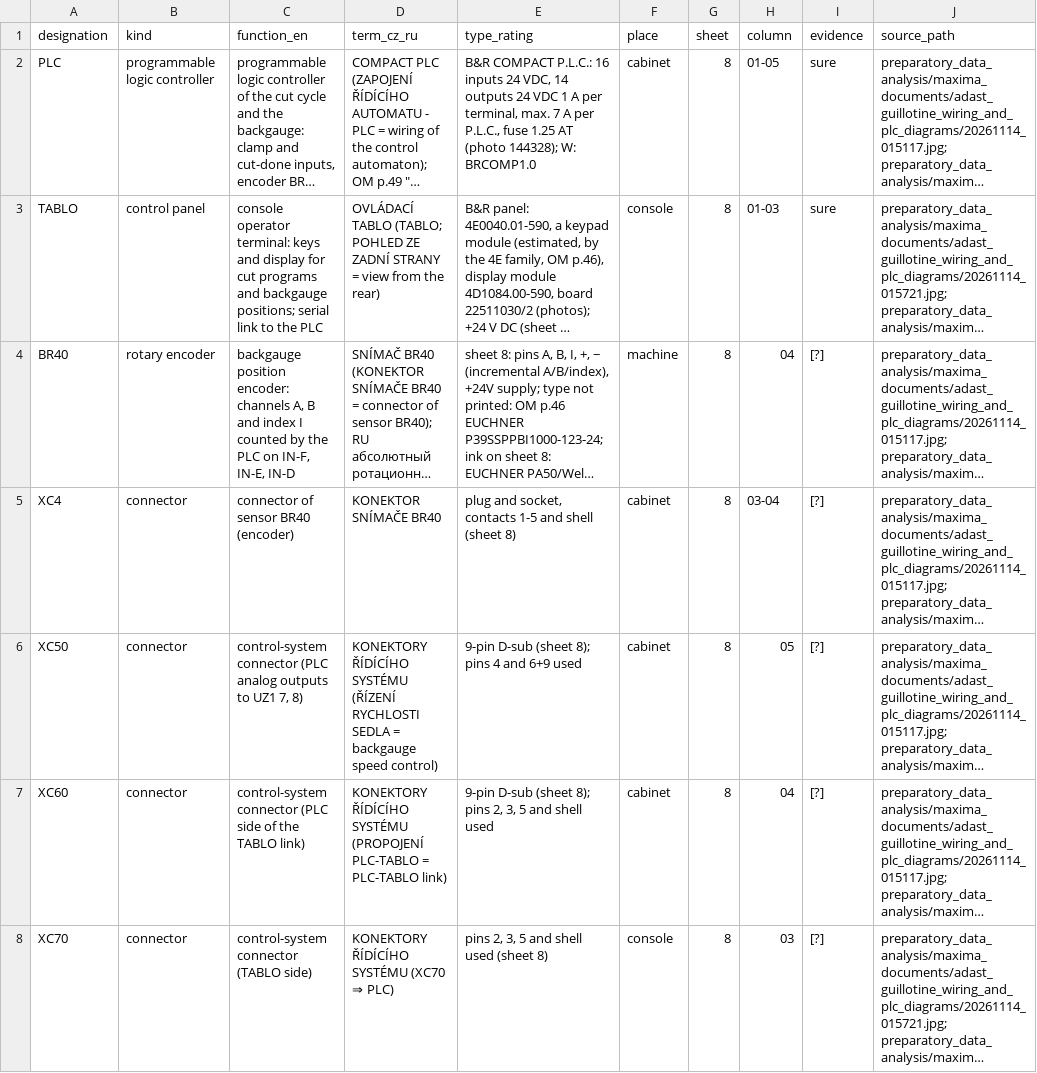
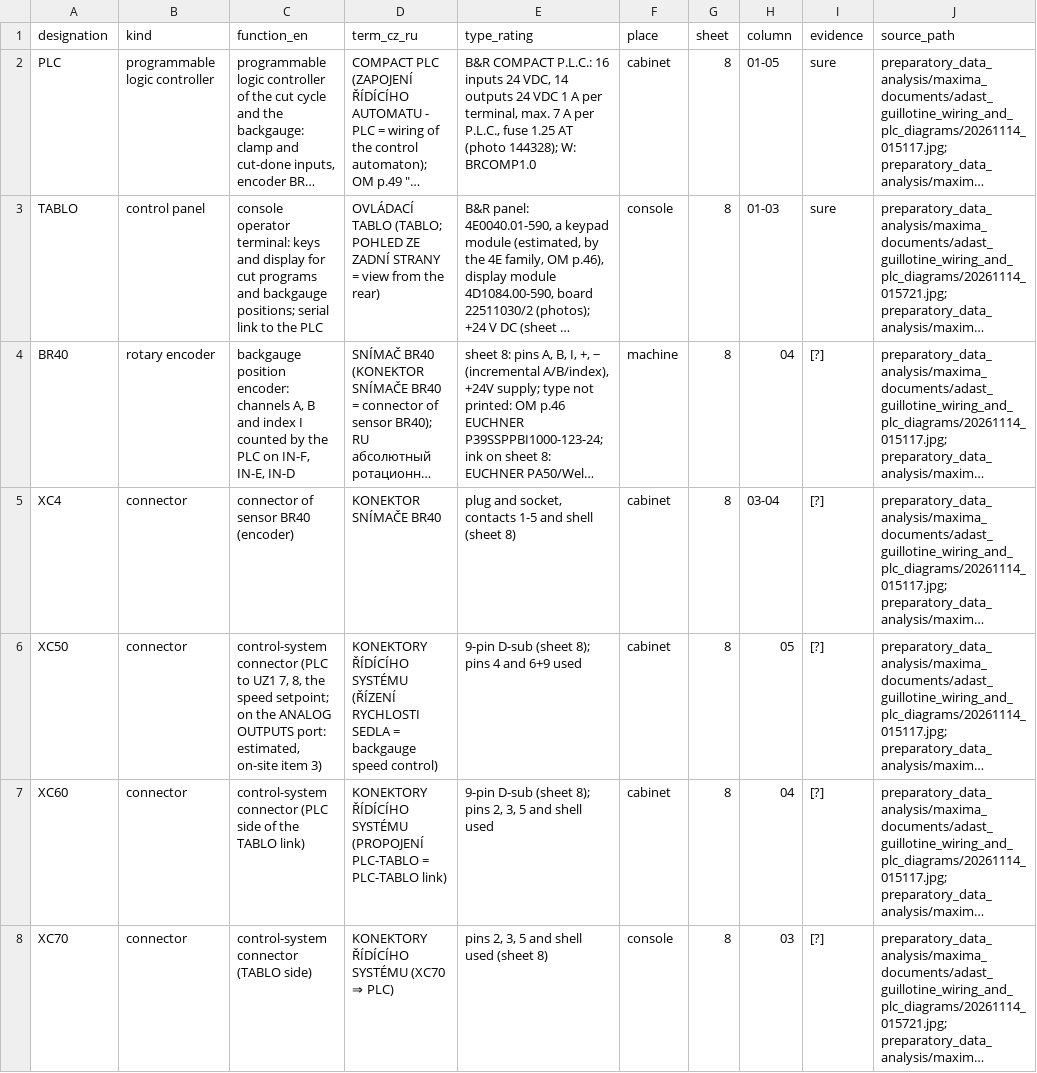
Before and after one commit to posttoska/adast-maxima-debugging, a CSV file: stage_2_electronics/netlist/plc_drive_devices.csv, drawn as a sheet; only a part is shown; long unchanged cells end in …; the diff names each change by its address in the sheet, - before the commit and + after, or states it on an @@ line.

```diff
--- a/stage_2_electronics/netlist/plc_drive_devices.csv
+++ b/stage_2_electronics/netlist/plc_drive_devices.csv
-C6 (function_en): …connector (PLC analog outputs to UZ1 7, 8)
+C6 (function_en): …connector (PLC to UZ1 7, 8, the speed setpoint; on the ANALOG OUTPUTS port: estimated, on-site item 3)
```
Also changed, not shown: stage_2_electronics/scheme_3d/bundles.csv, stage_2_electronics/scheme_3d/placements.csv, 38 other files.
